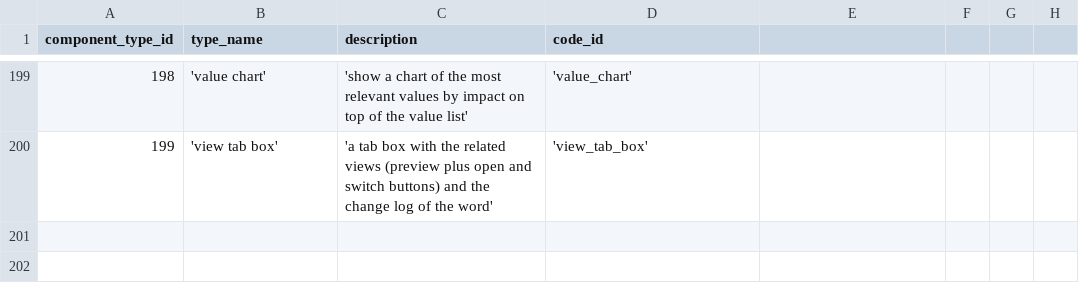
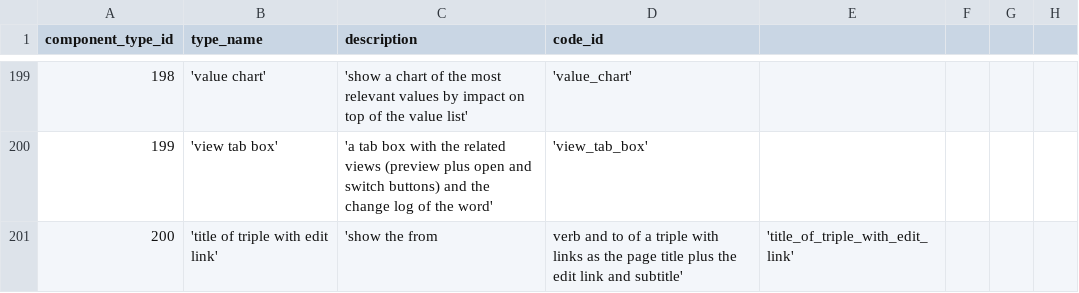
Before and after one commit to zukunft/zukunft.com, a CSV file: src/main/resources/db_code_links/component_types.csv, drawn as a sheet; only a part is shown, gaps mark what is left out.

Commit message:
add the triple default page with a from/verb/to title as part of fix #247

```diff
--- a/src/main/resources/db_code_links/component_types.csv
+++ b/src/main/resources/db_code_links/component_types.csv
@@ -200 +200,2 @@ component_type_id, type_name, description, code_id
 199, 'view tab box', 'a tab box with the related views (preview plus open and switch buttons) and the change log of the word', 'view_tab_box'
+200, 'title of triple with edit link', 'show the from, verb and to of a triple with links as the page title plus the edit link and subtitle', 'title_of_triple_with_edit_link'
```
Also changed, not shown: 36 other files.
